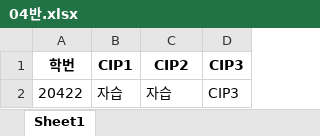
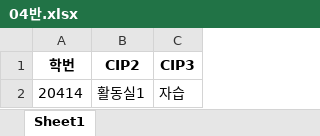
Before and after one commit to AERISstudio/cipchecker, an Excel workbook: 04반.xlsx, sheet Sheet1, drawn as a sheet; values as stored, in another font and other column widths than the file's, no borders; removed rows and columns are numbered as before the commit, all else as after; the diff names each change by its address in the sheet, - before the commit and + after, or states it on an @@ line.

```diff
--- a/04반.xlsx (sheet Sheet1)
+++ b/04반.xlsx (sheet Sheet1)
-column B (CIP1), empty
-row 2: 20422 | 자습 | 자습 | CIP3
+row 2: 20414 | 활동실1 | 자습
```
Also changed, not shown: 18 other files.
